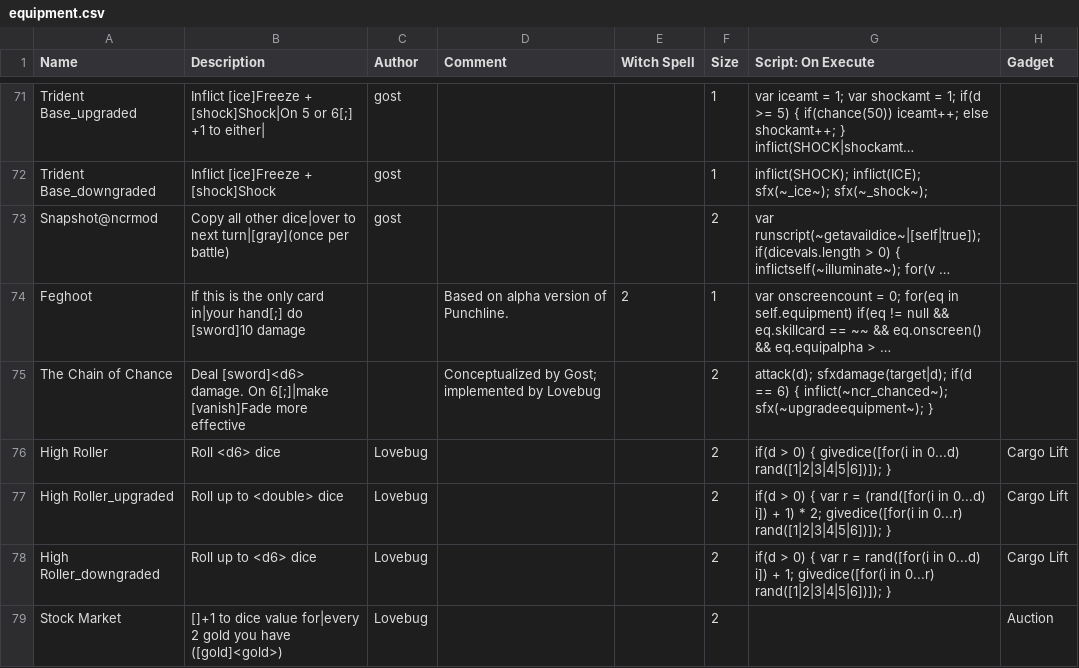
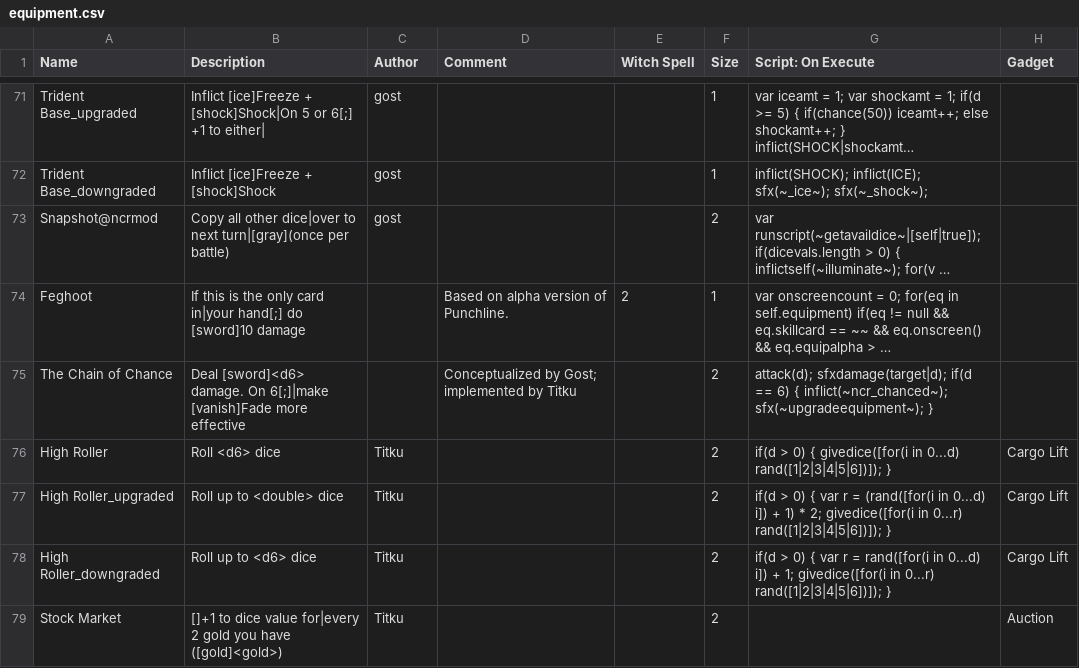
Before and after one commit to ncrecc/wibimod, a CSV file: _append/data/text/equipment.csv, drawn as a sheet; only a part is shown, gaps mark what is left out; long unchanged cells end in …; the diff covers the shown part only; the diff names each change by its address in the sheet, - before the commit and + after, or states it on an @@ line.

```diff
--- a/_append/data/text/equipment.csv
+++ b/_append/data/text/equipment.csv
-D75 (Comment): Conceptualized by Gost; implemented by Lovebug
+D75 (Comment): Conceptualized by Gost; implemented by Titku
-C76:C79 (Author): Lovebug
+C76:C79 (Author): Titku
```
Also changed, not shown: 9 added rows and 52 edited cells elsewhere in this file, _append/data/text/fuck.csv.
